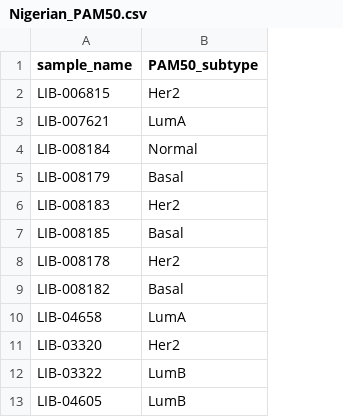
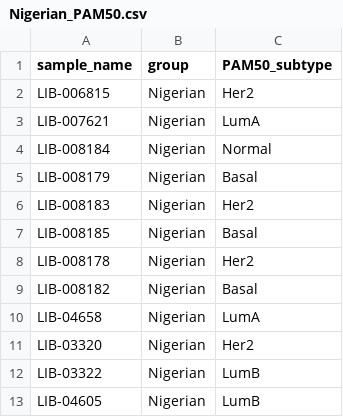
Before and after one commit to olopade-lab/immunedeconv_RNAseq, a CSV file: Nigerian_PAM50.csv, drawn as a sheet; only a part is shown; the diff names each change by its address in the sheet, - before the commit and + after, or states it on an @@ line.

Commit message:
updates groupby

```diff
--- a/Nigerian_PAM50.csv
+++ b/Nigerian_PAM50.csv
+column B (group), rows 2-13: all Nigerian
```
Also changed, not shown: TCGA_PAM50.csv, 54 other files.
